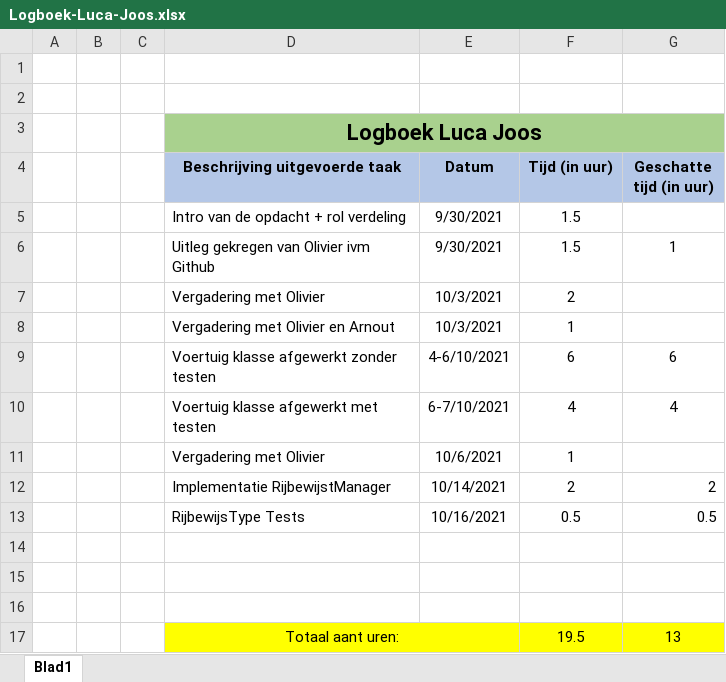
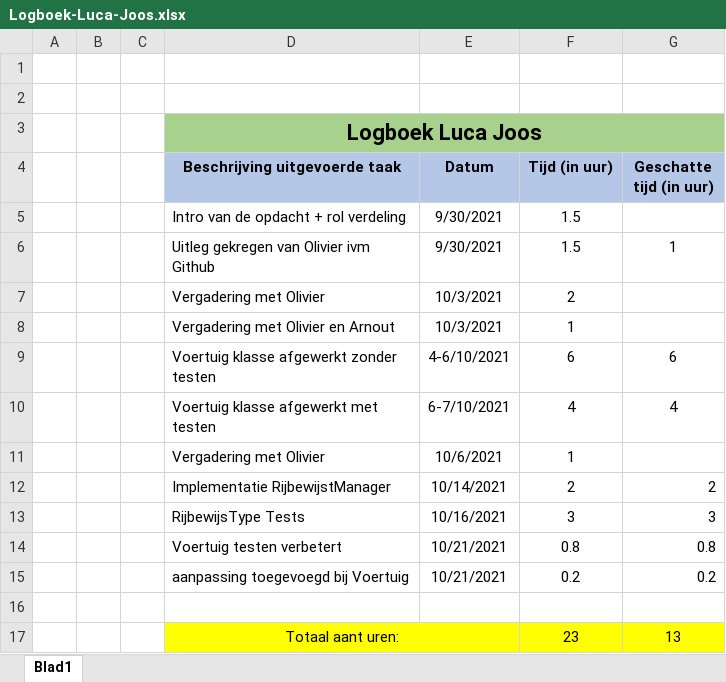
Before and after one commit to OlivierDeNeef/FleetMangementApp, an Excel workbook: Documentatie/Logboeken/Logboek-Luca-Joos.xlsx, sheet Blad1, drawn as a sheet; values as stored, in another font and other column widths than the file's, no borders; removed rows and columns are numbered as before the commit, all else as after; the diff names each change by its address in the sheet, - before the commit and + after, or states it on an @@ line.

```diff
--- a/Documentatie/Logboeken/Logboek-Luca-Joos.xlsx (sheet Blad1)
+++ b/Documentatie/Logboeken/Logboek-Luca-Joos.xlsx (sheet Blad1)
-F13 (Tijd (in uur)): 0.5
+F13 (Tijd (in uur)): 3
-G13 (Geschatte tijd (in uur)): 0.5
+G13 (Geschatte tijd (in uur)): 3
+row 14:  |  |  | Voertuig testen verbetert | 10/21/2021 | 0.8 | 0.8
+row 15:  |  |  | aanpassing toegevoegd bij Voertuig | 10/21/2021 | 0.2 | 0.2
-row 15: (empty)
-row 16: (empty)
-F17 (Tijd (in uur)): 19.5
+F17 (Tijd (in uur)): 23
```
Also changed, not shown: 1 other file.
